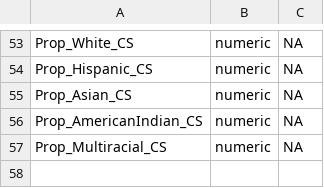
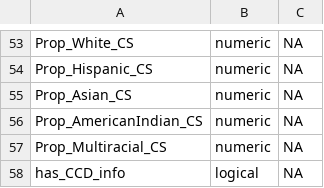
Before and after one commit to osomoai/k12-cs-course-pipeline-analysis, a CSV file: data_dictionary.csv, drawn as a sheet; only a part is shown, gaps mark what is left out; the diff names each change by its address in the sheet, - before the commit and + after, or states it on an @@ line.

Commit message:
Add data dictionary for the final CS dataset

```diff
--- a/data_dictionary.csv
+++ b/data_dictionary.csv
+row 58: has_CCD_info | logical | NA
```
